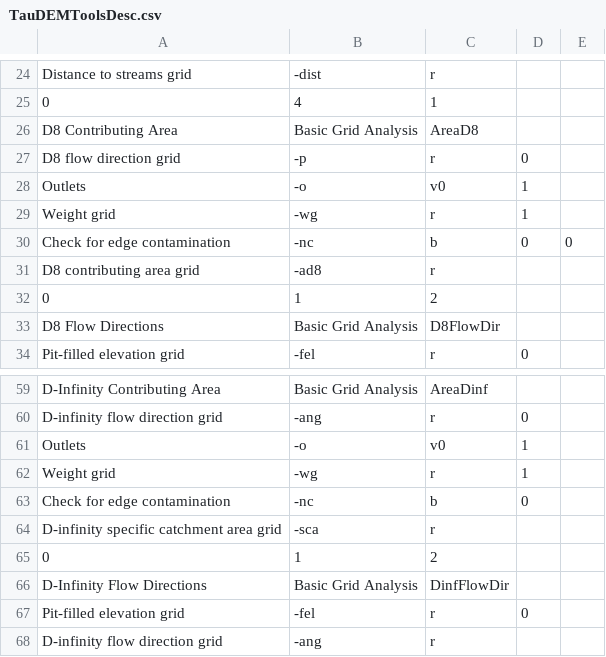
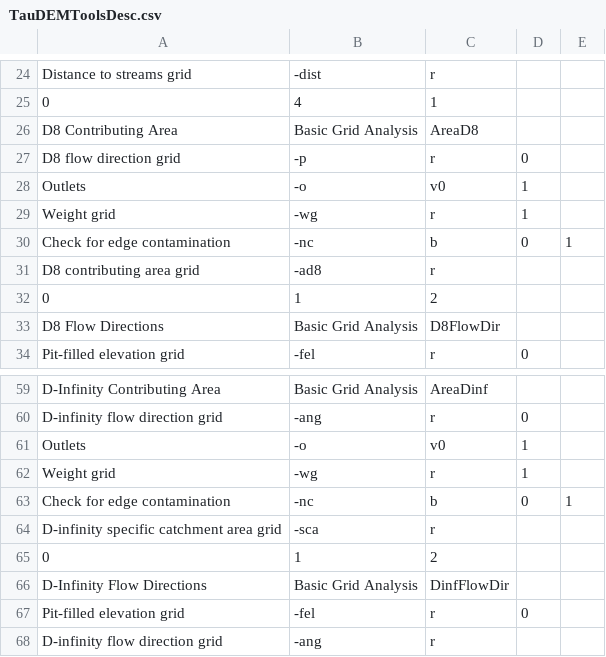
Before and after one commit to Shihabyooo/Not-So-QT-DEM, a CSV file: nsq_taudem/TauDEMToolsDesc.csv, drawn as a sheet; only a part is shown, gaps mark what is left out.

```diff
--- a/nsq_taudem/TauDEMToolsDesc.csv
+++ b/nsq_taudem/TauDEMToolsDesc.csv
@@ -34,3 +34,3 @@ Outlets,-o,v0,1,
 Weight grid,-wg,r,1,
-Check for edge contamination,-nc,b,0,0
+Check for edge contamination,-nc,b,0,1
 D8 contributing area grid,-ad8,r,,
@@ -67,3 +67,3 @@ Outlets,-o,v0,1,
 Weight grid,-wg,r,1,
-Check for edge contamination,-nc,b,0,
+Check for edge contamination,-nc,b,0,1
 D-infinity specific catchment area grid,-sca,r,,
```
Also changed, not shown: 7 other files.
